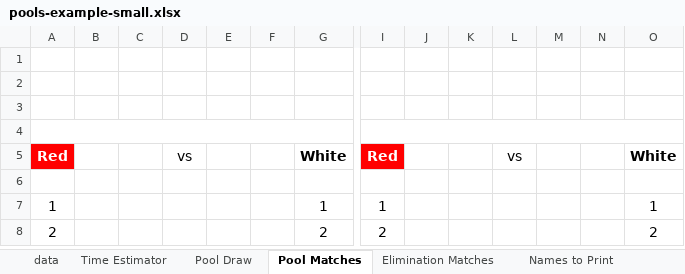
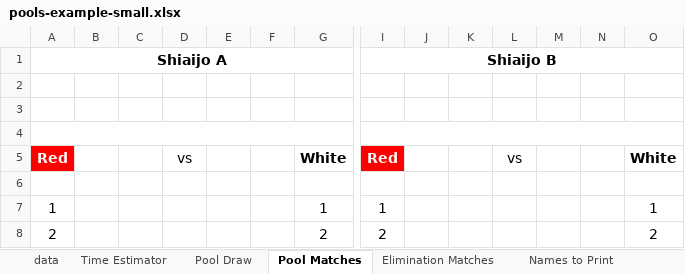
Before and after one commit to gitrgoliveira/bracket-creator, an Excel workbook: pools-example-small.xlsx, sheet Pool Matches, drawn as a sheet; only a part is shown, gaps mark what is left out; values as stored, in another font and other column widths than the file's, no borders; rows hold the shown columns only; the diff names each change by its address in the sheet, - before the commit and + after, or states it on an @@ line.

```diff
--- a/pools-example-small.xlsx (sheet Pool Matches)
+++ b/pools-example-small.xlsx (sheet Pool Matches)
-row 1: (empty)
+row 1: Shiaijo A |  |  |  |  |  |  | Shiaijo B
+A1:G1 merged
+I1:O1 merged
```
Also changed, not shown: sheet data, sheet Tree 1, sheet Pool Draw, sheet Elimination Matches, other sheet tabs, playoffs-example-large.xlsx, playoffs-example-medium.xlsx, 21 other files.
